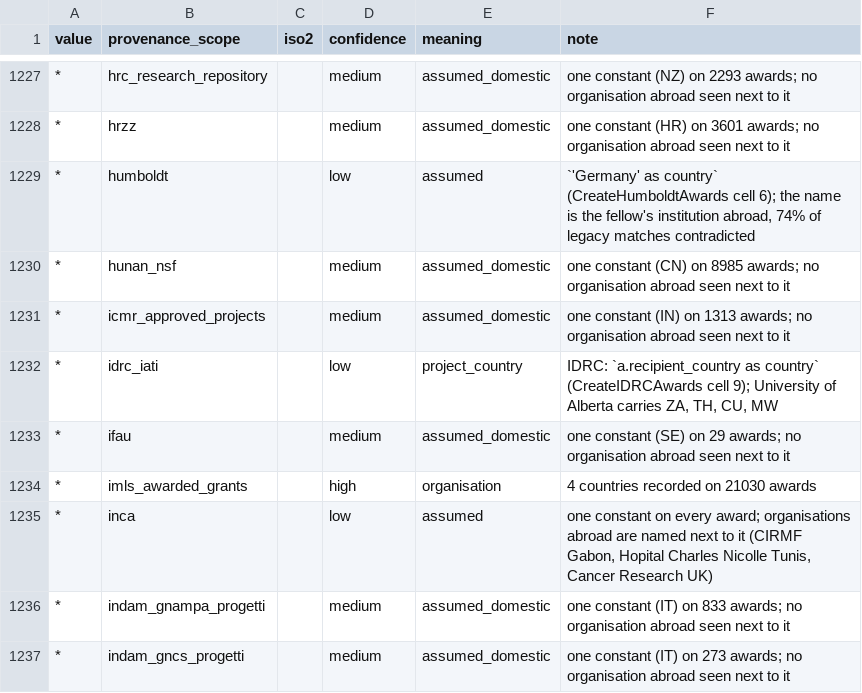
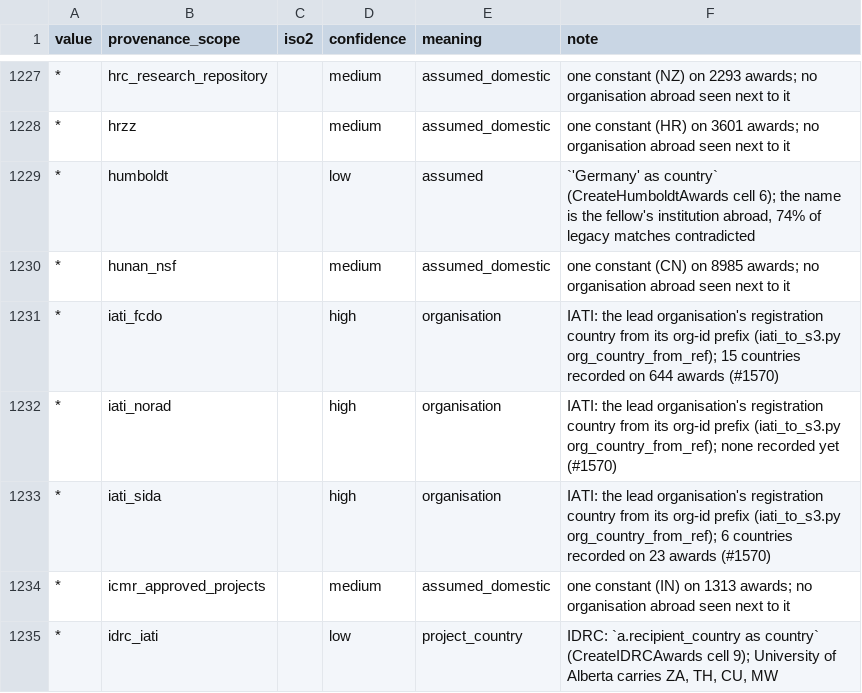
Before and after one commit to ourresearch/openalex-walden, a CSV file: notebooks/awards/nightly_grants/country/award_country_lookup.csv, drawn as a sheet; only a part is shown, gaps mark what is left out; the shorter side is filled out with more unchanged rows; the diff names each change by its address in the sheet, - before the commit and + after, or states it on an @@ line.

```diff
--- a/notebooks/awards/nightly_grants/country/award_country_lookup.csv
+++ b/notebooks/awards/nightly_grants/country/award_country_lookup.csv
+row 1231: * | iati_fcdo |  | high | organisation | IATI: the lead organisation's registration country from its org-id prefix (iati_to_s3.py org_country_from_ref); 15 countries recorded on 644 awards (#1570)
+row 1232: * | iati_norad |  | high | organisation | IATI: the lead organisation's registration country from its org-id prefix (iati_to_s3.py org_country_from_ref); none recorded yet (#1570)
+row 1233: * | iati_sida |  | high | organisation | IATI: the lead organisation's registration country from its org-id prefix (iati_to_s3.py org_country_from_ref); 6 countries recorded on 23 awards (#1570)
```
Also changed, not shown: 1 other file.
